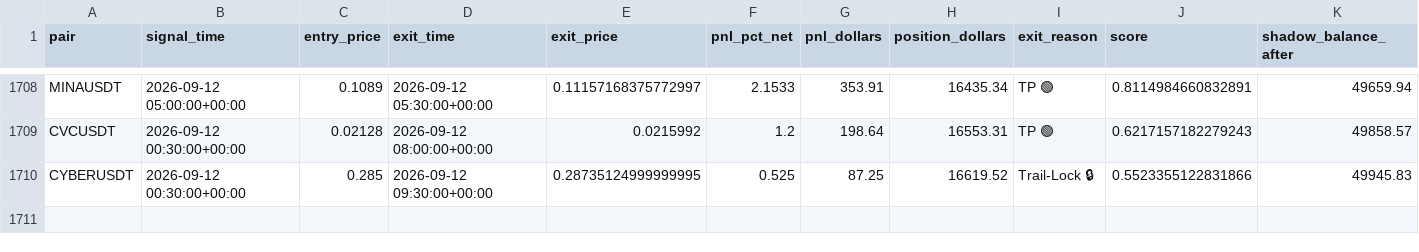
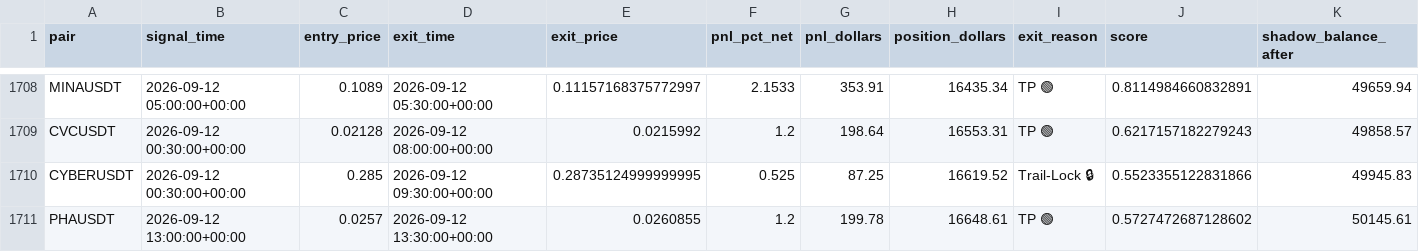
Before and after one commit to tlal1000666-ux/wurfect, a CSV file: shadow_trades_log.csv, drawn as a sheet; only a part is shown, gaps mark what is left out; the diff names each change by its address in the sheet, - before the commit and + after, or states it on an @@ line.

```diff
--- a/shadow_trades_log.csv
+++ b/shadow_trades_log.csv
+row 1711: PHAUSDT | 2026-09-12 13:00:00+00:00 | 0.0257 | 2026-09-12 13:30:00+00:00 | 0.0260855 | 1.2 | 199.78 | 16648.61 | TP 🟢 | 0.5727472687128602 | 50145.61
```
Also changed, not shown: trades_log.csv, 1 other file.
